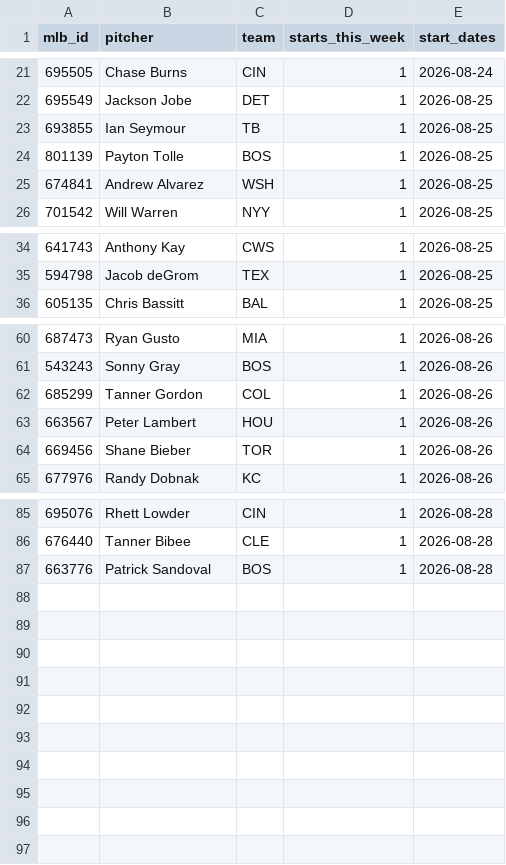
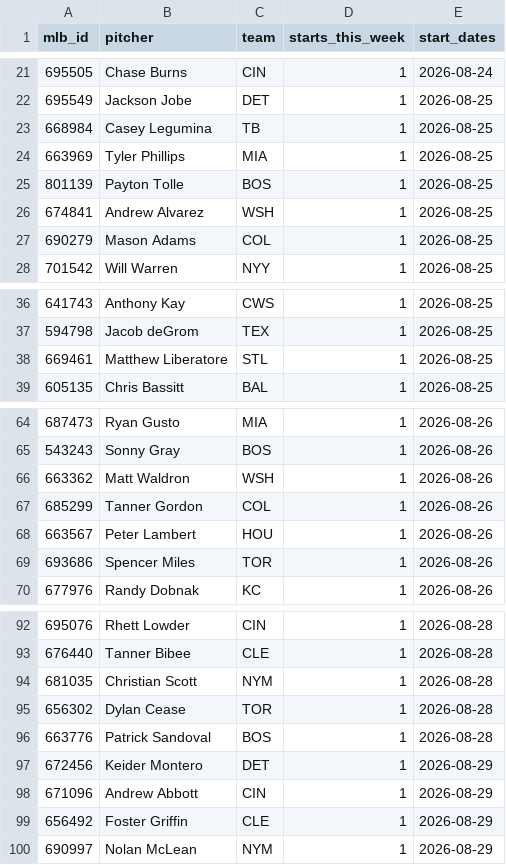
Before and after one commit to TheBigBadYeti/yardcocks-ratings, a CSV file: data/schedule/probable_starts.csv, drawn as a sheet; only a part is shown, gaps mark what is left out; the diff covers the shown part only.

```diff
--- a/data/schedule/probable_starts.csv
+++ b/data/schedule/probable_starts.csv
@@ -22,5 +22,7 @@ mlb_id,pitcher,team,starts_this_week,start_dates
 695549,Jackson Jobe,DET,1,2026-08-25
-693855,Ian Seymour,TB,1,2026-08-25
+668984,Casey Legumina,TB,1,2026-08-25
+663969,Tyler Phillips,MIA,1,2026-08-25
 801139,Payton Tolle,BOS,1,2026-08-25
 674841,Andrew Alvarez,WSH,1,2026-08-25
+690279,Mason Adams,COL,1,2026-08-25
 701542,Will Warren,NYY,1,2026-08-25
@@ -35,2 +37,3 @@ mlb_id,pitcher,team,starts_this_week,start_dates
 594798,Jacob deGrom,TEX,1,2026-08-25
+669461,Matthew Liberatore,STL,1,2026-08-25
 605135,Chris Bassitt,BAL,1,2026-08-25
@@ -61,5 +65,6 @@ mlb_id,pitcher,team,starts_this_week,start_dates
 543243,Sonny Gray,BOS,1,2026-08-26
+663362,Matt Waldron,WSH,1,2026-08-26
 685299,Tanner Gordon,COL,1,2026-08-26
 663567,Peter Lambert,HOU,1,2026-08-26
-669456,Shane Bieber,TOR,1,2026-08-26
+693686,Spencer Miles,TOR,1,2026-08-26
 677976,Randy Dobnak,KC,1,2026-08-26
@@ -86,2 +93,8 @@ mlb_id,pitcher,team,starts_this_week,start_dates
 676440,Tanner Bibee,CLE,1,2026-08-28
+681035,Christian Scott,NYM,1,2026-08-28
+656302,Dylan Cease,TOR,1,2026-08-28
 663776,Patrick Sandoval,BOS,1,2026-08-28
+672456,Keider Montero,DET,1,2026-08-29
+671096,Andrew Abbott,CIN,1,2026-08-29
+656492,Foster Griffin,CLE,1,2026-08-29
+690997,Nolan McLean,NYM,1,2026-08-29
```
Also changed, not shown: 3 added rows elsewhere in this file, data/injuries/il_status.csv, data/injuries/returning.csv, 2 other files.
